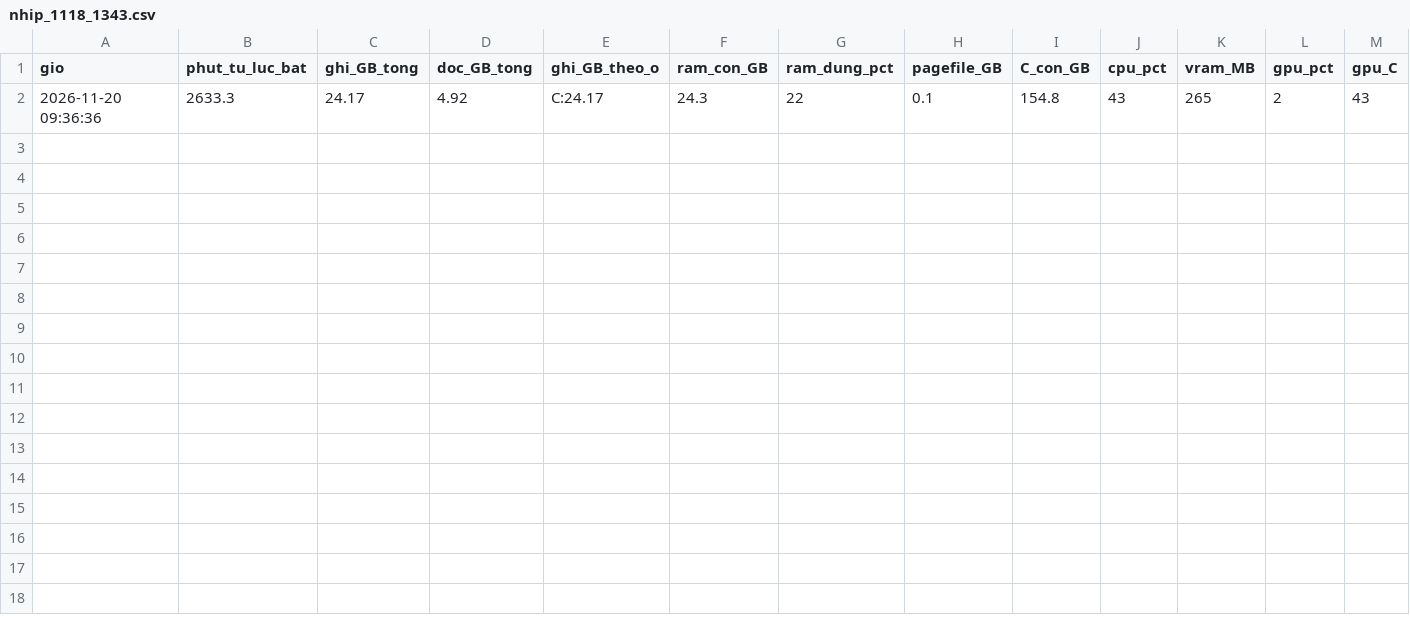
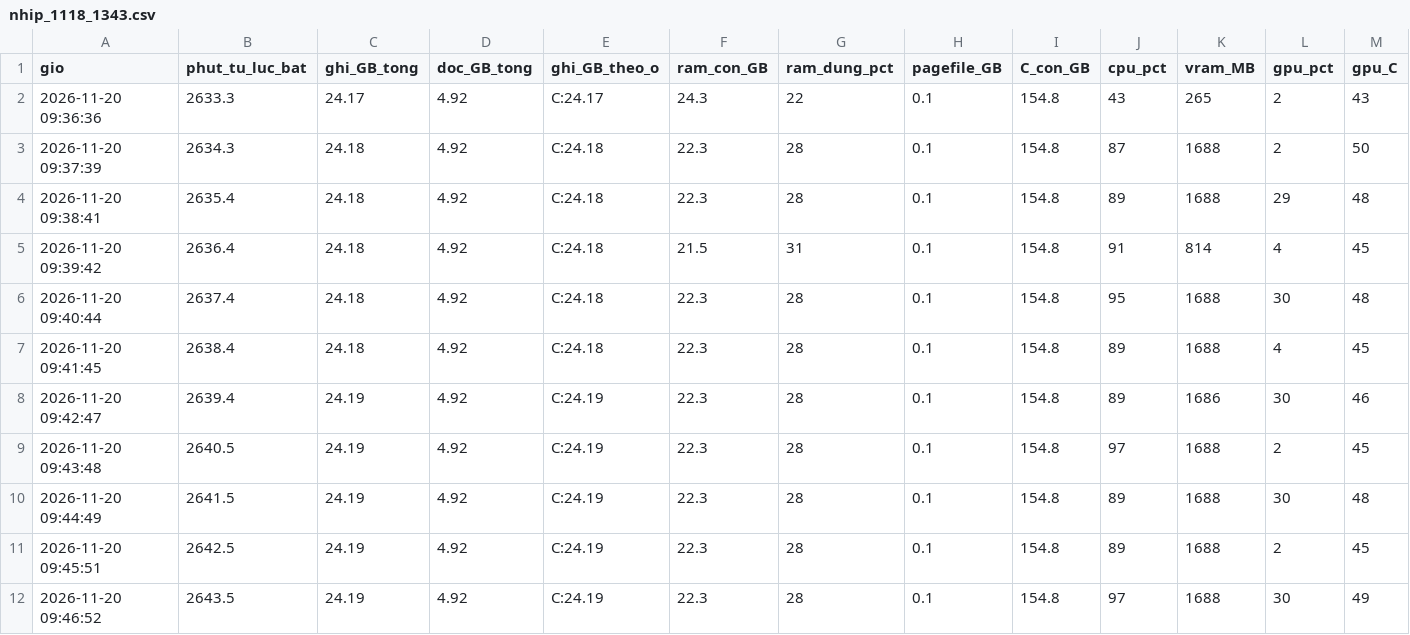
Before and after one commit to Dachnhotk100/reeval-deep-contrastive-graph-clustering, a CSV file: ket_qua_cc7/nhip/nhip_1118_1343.csv, drawn as a sheet; only a part is shown; rows hold the shown columns only; the diff names each change by its address in the sheet, - before the commit and + after, or states it on an @@ line.

Commit message:
goi5060: nhip_1118_1343.csv

```diff
--- a/ket_qua_cc7/nhip/nhip_1118_1343.csv
+++ b/ket_qua_cc7/nhip/nhip_1118_1343.csv
+row 3: 2026-11-20 09:37:39 | 2634.3 | 24.18 | 4.92 | C:24.18 | 22.3 | 28 | 0.1 | 154.8 | 87 | 1688 | 2 | 50
+row 4: 2026-11-20 09:38:41 | 2635.4 | 24.18 | 4.92 | C:24.18 | 22.3 | 28 | 0.1 | 154.8 | 89 | 1688 | 29 | 48
+row 5: 2026-11-20 09:39:42 | 2636.4 | 24.18 | 4.92 | C:24.18 | 21.5 | 31 | 0.1 | 154.8 | 91 | 814 | 4 | 45
+row 6: 2026-11-20 09:40:44 | 2637.4 | 24.18 | 4.92 | C:24.18 | 22.3 | 28 | 0.1 | 154.8 | 95 | 1688 | 30 | 48
+row 7: 2026-11-20 09:41:45 | 2638.4 | 24.18 | 4.92 | C:24.18 | 22.3 | 28 | 0.1 | 154.8 | 89 | 1688 | 4 | 45
+row 8: 2026-11-20 09:42:47 | 2639.4 | 24.19 | 4.92 | C:24.19 | 22.3 | 28 | 0.1 | 154.8 | 89 | 1686 | 30 | 46
+row 9: 2026-11-20 09:43:48 | 2640.5 | 24.19 | 4.92 | C:24.19 | 22.3 | 28 | 0.1 | 154.8 | 97 | 1688 | 2 | 45
+row 10: 2026-11-20 09:44:49 | 2641.5 | 24.19 | 4.92 | C:24.19 | 22.3 | 28 | 0.1 | 154.8 | 89 | 1688 | 30 | 48
+row 11: 2026-11-20 09:45:51 | 2642.5 | 24.19 | 4.92 | C:24.19 | 22.3 | 28 | 0.1 | 154.8 | 89 | 1688 | 2 | 45
+row 12: 2026-11-20 09:46:52 | 2643.5 | 24.19 | 4.92 | C:24.19 | 22.3 | 28 | 0.1 | 154.8 | 97 | 1688 | 30 | 49
```
